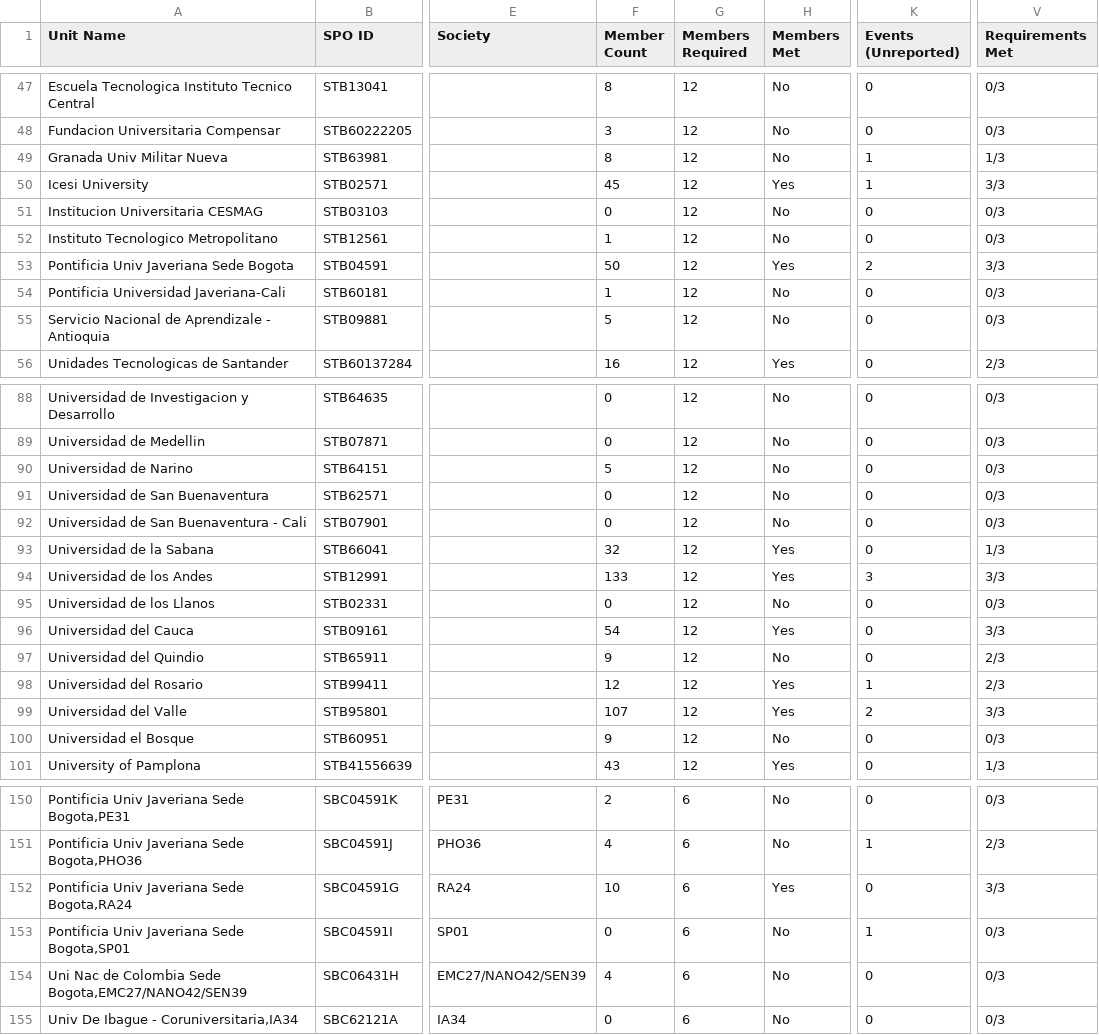
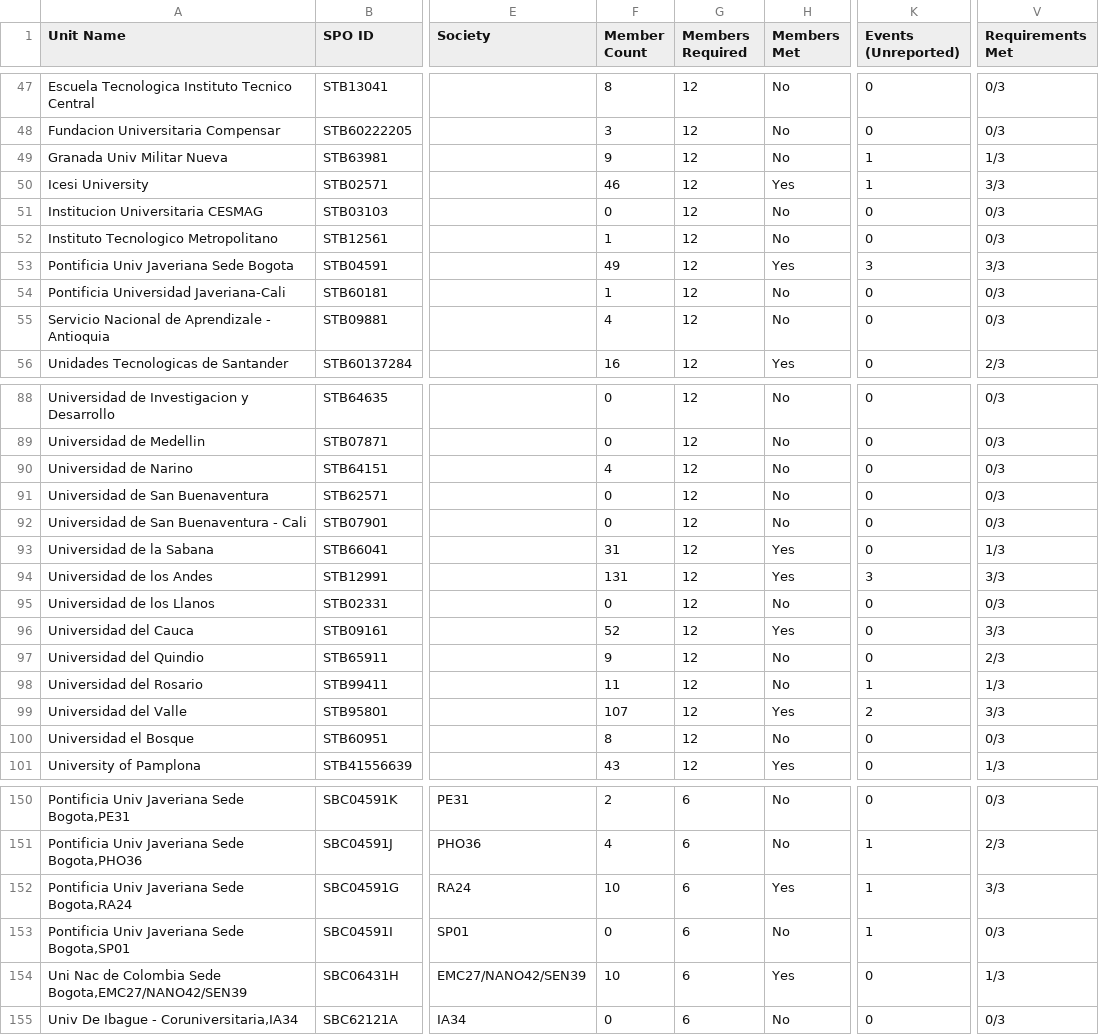
Before and after one commit to Crola1702/st_ou_vitality, a CSV file: vitality_report.csv, drawn as a sheet; only a part is shown, gaps mark what is left out; the diff covers the shown part only; the diff names each change by its address in the sheet, - before the commit and + after, or states it on an @@ line.

```diff
--- a/vitality_report.csv
+++ b/vitality_report.csv
-F49 (Member Count): 8
+F49 (Member Count): 9
-F50 (Member Count): 45
+F50 (Member Count): 46
-F53 (Member Count): 50
+F53 (Member Count): 49
-K53 (Events (Unreported)): 2
+K53 (Events (Unreported)): 3
-F55 (Member Count): 5
+F55 (Member Count): 4
-F90 (Member Count): 5
+F90 (Member Count): 4
-F93 (Member Count): 32
+F93 (Member Count): 31
-F94 (Member Count): 133
+F94 (Member Count): 131
-F96 (Member Count): 54
+F96 (Member Count): 52
-F98 (Member Count): 12
+F98 (Member Count): 11
-H98 (Members Met): Yes
+H98 (Members Met): No
-V98 (Requirements Met): 2/3
+V98 (Requirements Met): 1/3
-F100 (Member Count): 9
+F100 (Member Count): 8
-K152 (Events (Unreported)): 0
+K152 (Events (Unreported)): 1
-F154 (Member Count): 4
+F154 (Member Count): 10
-H154 (Members Met): No
+H154 (Members Met): Yes
-V154 (Requirements Met): 0/3
+V154 (Requirements Met): 1/3
```
Also changed, not shown: 36 edited cells elsewhere in this file, society_membership_history.csv, 9 other files.
